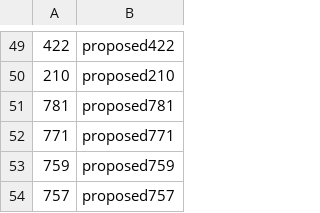
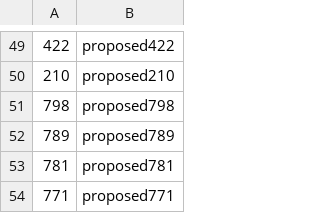
Before and after one commit to ktmeaton/ncov-recombinant, a TSV file: resources/issue_to_lineage.tsv, drawn as a sheet; only a part is shown, gaps mark what is left out; the shorter side is filled out with more unchanged rows; the diff names each change by its address in the sheet, - before the commit and + after, or states it on an @@ line.

```diff
--- a/resources/issue_to_lineage.tsv
+++ b/resources/issue_to_lineage.tsv
+row 51: 798 | proposed798
+row 52: 789 | proposed789
```
Also changed, not shown: resources/breakpoints.tsv, resources/issues.tsv.
